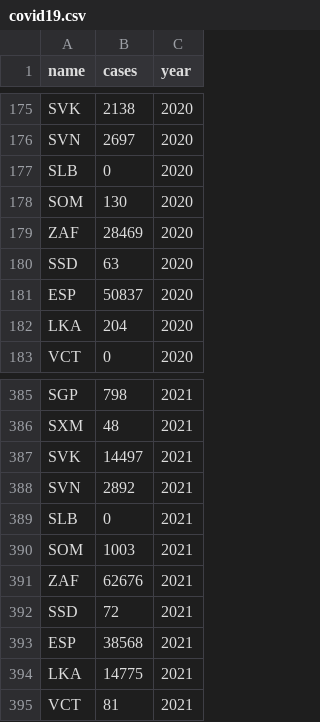
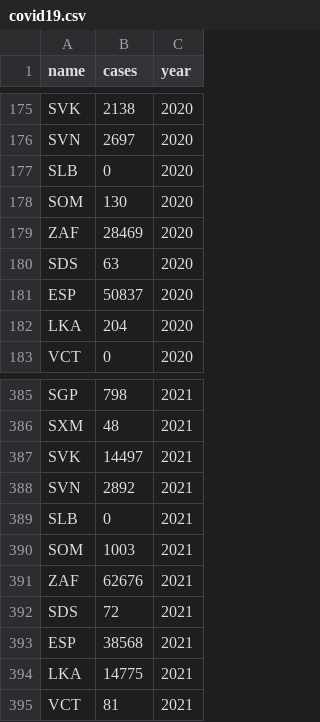
Before and after one commit to dtkalla/Disease-Tracker, a CSV file: src/scripts/data/covid19.csv, drawn as a sheet; only a part is shown, gaps mark what is left out.

```diff
--- a/src/scripts/data/covid19.csv
+++ b/src/scripts/data/covid19.csv
@@ -179,3 +179,3 @@ SOM,130,2020
 ZAF,28469,2020
-SSD,63,2020
+SDS,63,2020
 ESP,50837,2020
@@ -391,3 +391,3 @@ SOM,1003,2021
 ZAF,62676,2021
-SSD,72,2021
+SDS,72,2021
 ESP,38568,2021
```
Also changed, not shown: src/scripts/data/HIV.csv, src/scripts/data/guineaworm.csv, 6 other files.
